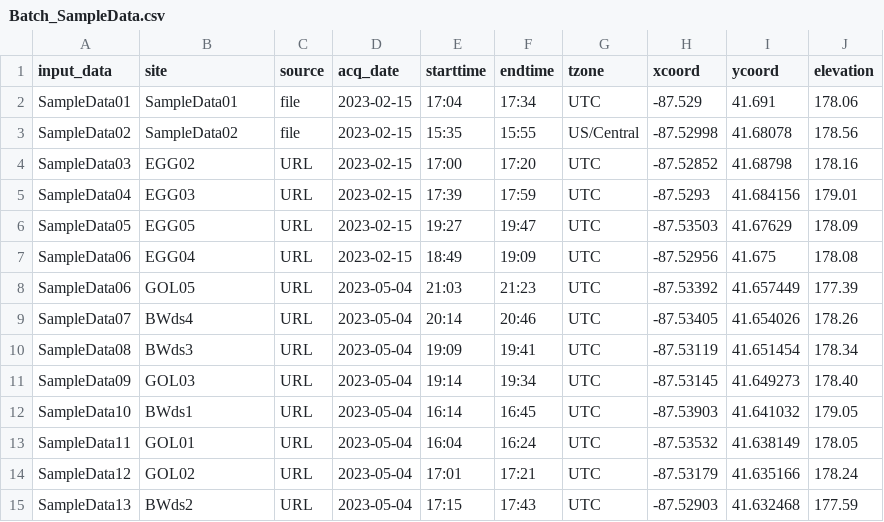
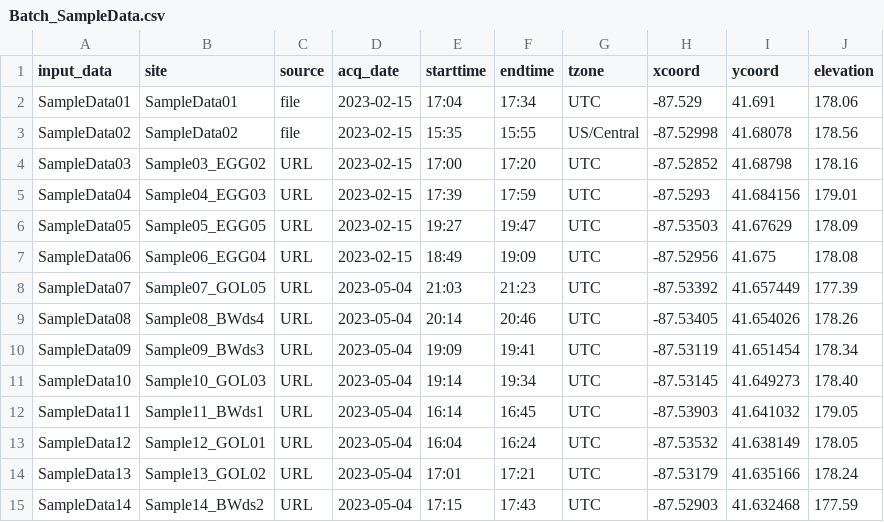
Before and after one commit to RJbalikian/SPRIT-HVSR, a CSV file: sprit/resources/sample_data/Batch_SampleData.csv, drawn as a sheet.

Commit message:
better compatibility for sample inputs; update extra sample data file names

```diff
--- a/sprit/resources/sample_data/Batch_SampleData.csv
+++ b/sprit/resources/sample_data/Batch_SampleData.csv
@@ -3,13 +3,13 @@ SampleData01,SampleData01,file,2023-02-15,17:04,17:34,UTC,-87.529,41.691,178.06
 SampleData02,SampleData02,file,2023-02-15,15:35,15:55,US/Central,-87.52998,41.68078,178.56
-SampleData03,EGG02,URL,2023-02-15,17:00,17:20,UTC,-87.52852,41.68798,178.16
-SampleData04,EGG03,URL,2023-02-15,17:39,17:59,UTC,-87.5293,41.684156,179.01
-SampleData05,EGG05,URL,2023-02-15,19:27,19:47,UTC,-87.53503,41.67629,178.09
-SampleData06,EGG04,URL,2023-02-15,18:49,19:09,UTC,-87.52956,41.675,178.08
-SampleData06,GOL05,URL,2023-05-04,21:03,21:23,UTC,-87.53392,41.657449,177.39
-SampleData07,BWds4,URL,2023-05-04,20:14,20:46,UTC,-87.53405,41.654026,178.26
-SampleData08,BWds3,URL,2023-05-04,19:09,19:41,UTC,-87.53119,41.651454,178.34
-SampleData09,GOL03,URL,2023-05-04,19:14,19:34,UTC,-87.53145,41.649273,178.40
-SampleData10,BWds1,URL,2023-05-04,16:14,16:45,UTC,-87.53903,41.641032,179.05
-SampleData11,GOL01,URL,2023-05-04,16:04,16:24,UTC,-87.53532,41.638149,178.05
-SampleData12,GOL02,URL,2023-05-04,17:01,17:21,UTC,-87.53179,41.635166,178.24
-SampleData13,BWds2,URL,2023-05-04,17:15,17:43,UTC,-87.52903,41.632468,177.59
+SampleData03,Sample03_EGG02,URL,2023-02-15,17:00,17:20,UTC,-87.52852,41.68798,178.16
+SampleData04,Sample04_EGG03,URL,2023-02-15,17:39,17:59,UTC,-87.5293,41.684156,179.01
+SampleData05,Sample05_EGG05,URL,2023-02-15,19:27,19:47,UTC,-87.53503,41.67629,178.09
+SampleData06,Sample06_EGG04,URL,2023-02-15,18:49,19:09,UTC,-87.52956,41.675,178.08
+SampleData07,Sample07_GOL05,URL,2023-05-04,21:03,21:23,UTC,-87.53392,41.657449,177.39
+SampleData08,Sample08_BWds4,URL,2023-05-04,20:14,20:46,UTC,-87.53405,41.654026,178.26
+SampleData09,Sample09_BWds3,URL,2023-05-04,19:09,19:41,UTC,-87.53119,41.651454,178.34
+SampleData10,Sample10_GOL03,URL,2023-05-04,19:14,19:34,UTC,-87.53145,41.649273,178.40
+SampleData11,Sample11_BWds1,URL,2023-05-04,16:14,16:45,UTC,-87.53903,41.641032,179.05
+SampleData12,Sample12_GOL01,URL,2023-05-04,16:04,16:24,UTC,-87.53532,41.638149,178.05
+SampleData13,Sample13_GOL02,URL,2023-05-04,17:01,17:21,UTC,-87.53179,41.635166,178.24
+SampleData14,Sample14_BWds2,URL,2023-05-04,17:15,17:43,UTC,-87.52903,41.632468,177.59
```
Also changed, not shown: 3 other files.
